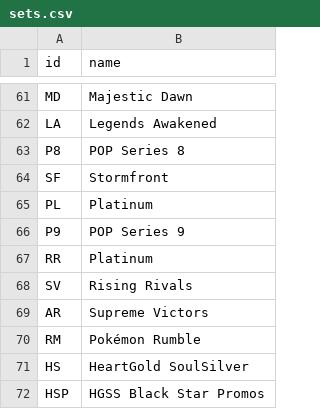
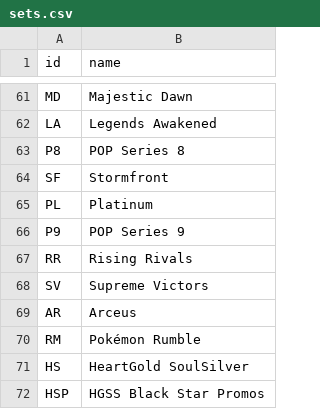
Before and after one commit to SofiaValadares/PTCG-Scanner, a CSV file: data/catalog/en/sets.csv, drawn as a sheet; only a part is shown, gaps mark what is left out.

```diff
--- a/data/catalog/en/sets.csv
+++ b/data/catalog/en/sets.csv
@@ -66,5 +66,5 @@ PL,Platinum
 P9,POP Series 9
-RR,Platinum
-SV,Rising Rivals
-AR,Supreme Victors
+RR,Rising Rivals
+SV,Supreme Victors
+AR,Arceus
 RM,Pokémon Rumble
```
Also changed, not shown: data/catalog/en/cards.csv, 57 other files.
